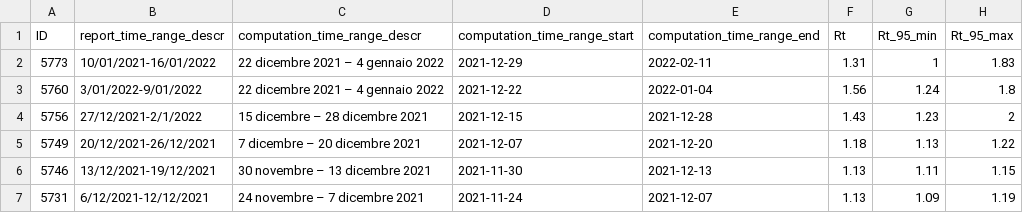
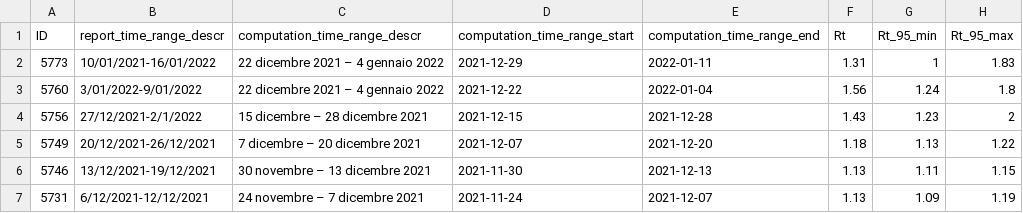
Before and after one commit to tomorrowdata/COVID-19, a CSV file: data/sources/Rt_from_ISS.csv, drawn as a sheet; only a part is shown; the diff names each change by its address in the sheet, - before the commit and + after, or states it on an @@ line.

Commit message:
update 20220114

```diff
--- a/data/sources/Rt_from_ISS.csv
+++ b/data/sources/Rt_from_ISS.csv
-E2 (computation_time_range_end): 2022-02-11
+E2 (computation_time_range_end): 2022-01-11
```
